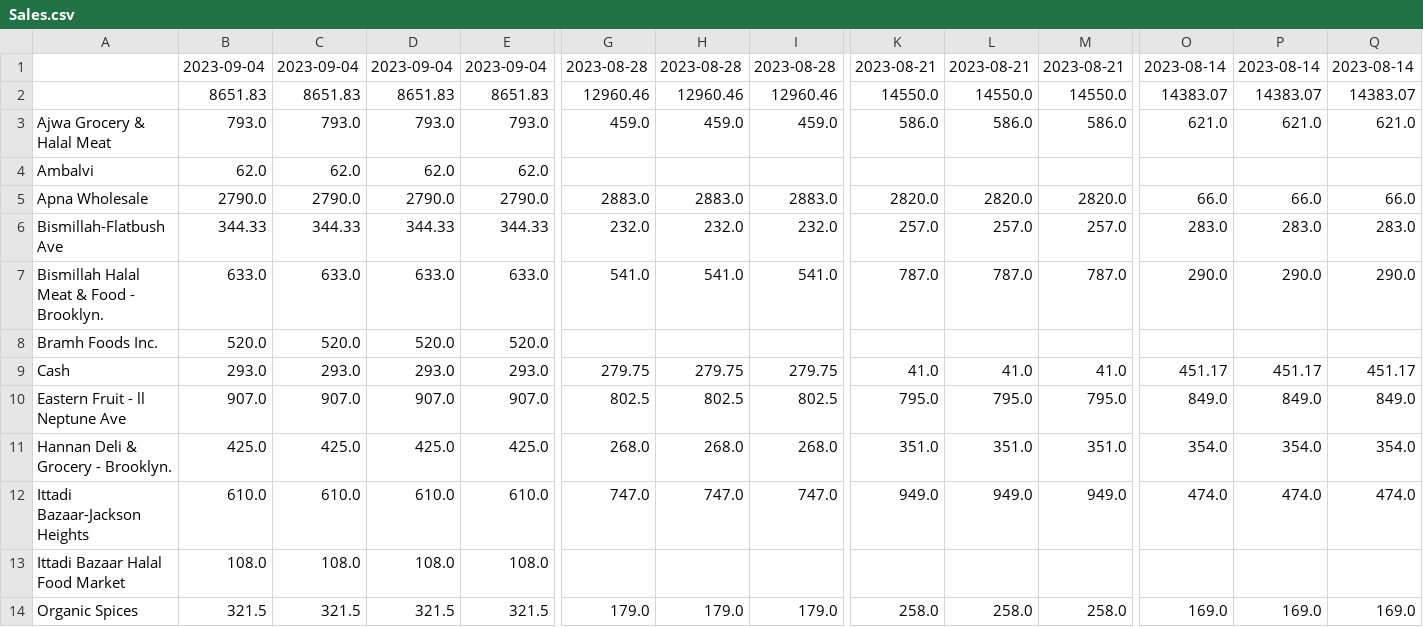
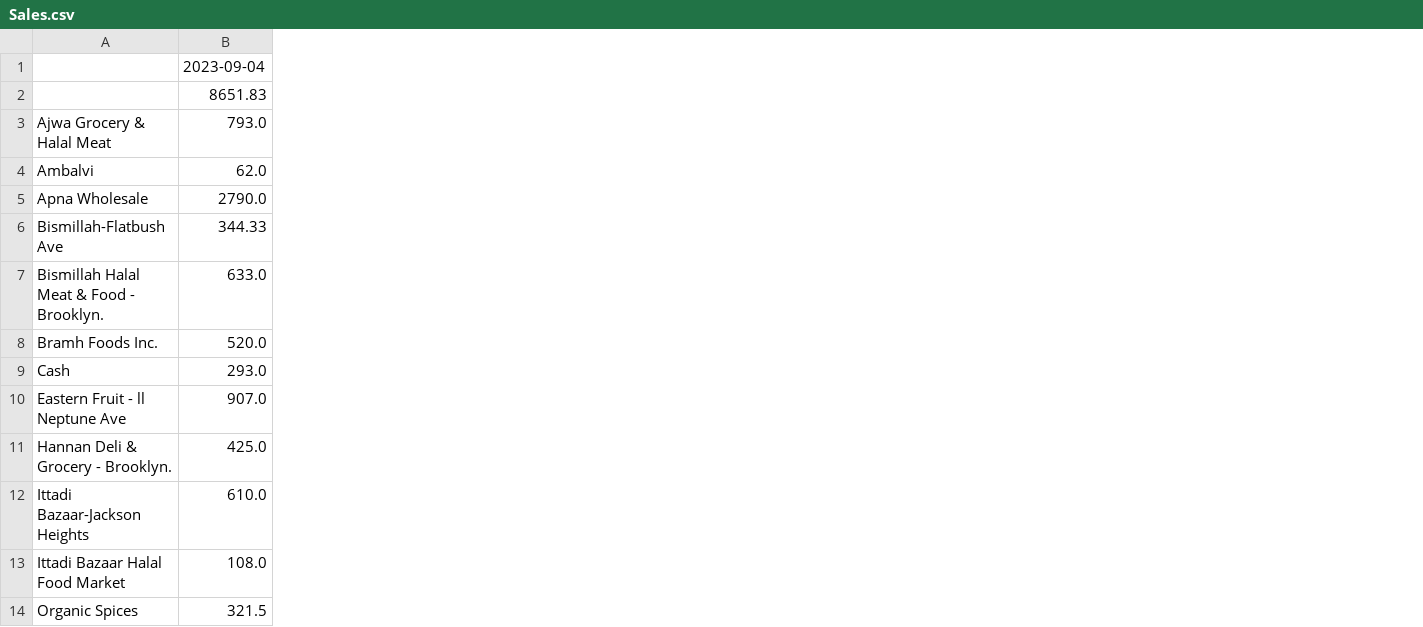
Before and after one commit to DarpanVegetables/Sales, a CSV file: Sales.csv, drawn as a sheet; only a part is shown, gaps mark what is left out; the diff names each change by its address in the sheet, - before the commit and + after, or states it on an @@ line.

Commit message:
Updating CSV file

```diff
--- a/Sales.csv
+++ b/Sales.csv
-column C, rows 1-14: 2023-09-04 | 8651.83 | 793.0 | 62.0 | 2790.0 | 344.33 | 633.0 | 520.0 | 293.0 | 907.0 | 425.0 | 610.0 | 108.0 | 321.5
-column D, rows 1-14: 2023-09-04 | 8651.83 | 793.0 | 62.0 | 2790.0 | 344.33 | 633.0 | 520.0 | 293.0 | 907.0 | 425.0 | 610.0 | 108.0 | 321.5
-column E, rows 1-14: 2023-09-04 | 8651.83 | 793.0 | 62.0 | 2790.0 | 344.33 | 633.0 | 520.0 | 293.0 | 907.0 | 425.0 | 610.0 | 108.0 | 321.5
-column G, rows 1-14: 2023-08-28 | 12960.46 | 459.0 |  | 2883.0 | 232.0 | 541.0 |  | 279.75 | 802.5 | 268.0 | 747.0 |  | 179.0
-column H, rows 1-14: 2023-08-28 | 12960.46 | 459.0 |  | 2883.0 | 232.0 | 541.0 |  | 279.75 | 802.5 | 268.0 | 747.0 |  | 179.0
-column I, rows 1-14: 2023-08-28 | 12960.46 | 459.0 |  | 2883.0 | 232.0 | 541.0 |  | 279.75 | 802.5 | 268.0 | 747.0 |  | 179.0
-column K, rows 1-14: 2023-08-21 | 14550.0 | 586.0 |  | 2820.0 | 257.0 | 787.0 |  | 41.0 | 795.0 | 351.0 | 949.0 |  | 258.0
-column L, rows 1-14: 2023-08-21 | 14550.0 | 586.0 |  | 2820.0 | 257.0 | 787.0 |  | 41.0 | 795.0 | 351.0 | 949.0 |  | 258.0
-column M, rows 1-14: 2023-08-21 | 14550.0 | 586.0 |  | 2820.0 | 257.0 | 787.0 |  | 41.0 | 795.0 | 351.0 | 949.0 |  | 258.0
-column O, rows 1-14: 2023-08-14 | 14383.07 | 621.0 |  | 66.0 | 283.0 | 290.0 |  | 451.17 | 849.0 | 354.0 | 474.0 |  | 169.0
-column P, rows 1-14: 2023-08-14 | 14383.07 | 621.0 |  | 66.0 | 283.0 | 290.0 |  | 451.17 | 849.0 | 354.0 | 474.0 |  | 169.0
-column Q, rows 1-14: 2023-08-14 | 14383.07 | 621.0 |  | 66.0 | 283.0 | 290.0 |  | 451.17 | 849.0 | 354.0 | 474.0 |  | 169.0
```
